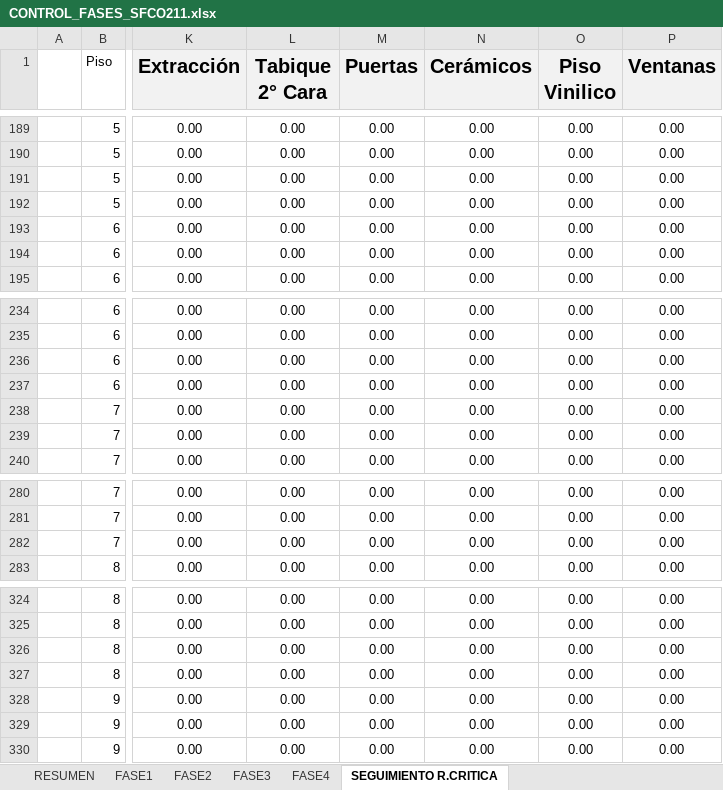
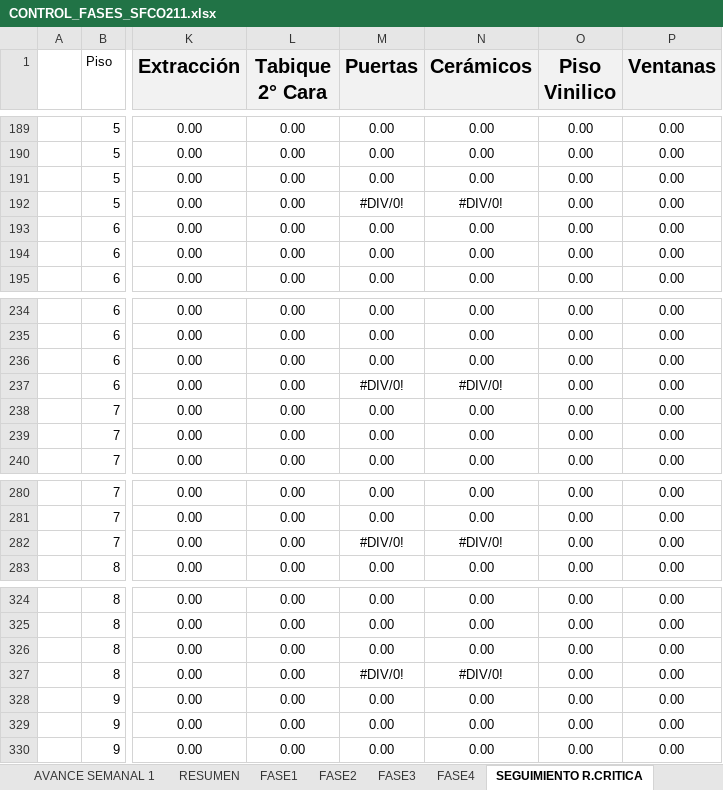
Before and after one commit to jesttefrancisco/FASES2.0, an Excel workbook: CONTROL_FASES_SFCO211.xlsx, sheet SEGUIMIENTO R.CRITICA, drawn as a sheet; only a part is shown, gaps mark what is left out; values as stored, in another font and other column widths than the file's, no borders; charts and pictures and conditional formats not drawn; the diff covers the shown part only; the diff names each change by its address in the sheet, - before the commit and + after, or states it on an @@ line.

```diff
--- a/CONTROL_FASES_SFCO211.xlsx (sheet SEGUIMIENTO R.CRITICA)
+++ b/CONTROL_FASES_SFCO211.xlsx (sheet SEGUIMIENTO R.CRITICA)
@@ sheet tab unhidden: AVANCE SEMANAL 1 @@
-M192 (Puertas): 0.00
+M192 (Puertas): #DIV/0!
-N192 (Cerámicos): 0.00
+N192 (Cerámicos): #DIV/0!
-M237 (Puertas): 0.00
+M237 (Puertas): #DIV/0!
-N237 (Cerámicos): 0.00
+N237 (Cerámicos): #DIV/0!
-M282 (Puertas): 0.00
+M282 (Puertas): #DIV/0!
-N282 (Cerámicos): 0.00
+N282 (Cerámicos): #DIV/0!
-M327 (Puertas): 0.00
+M327 (Puertas): #DIV/0!
-N327 (Cerámicos): 0.00
+N327 (Cerámicos): #DIV/0!
```
Also changed, not shown: 1 added row, 1 removed row and 26 edited cells elsewhere in this sheet, sheet FASE3, sheet FASE1, sheet FASE2, sheet FASE4, sheet RESUMEN, other sheet tabs, charts or pictures, 3 other files.
